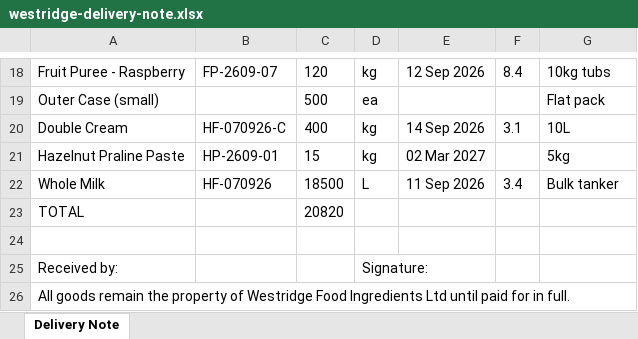
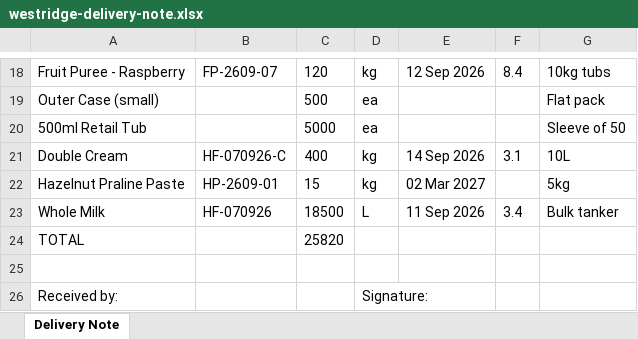
Before and after one commit to Benmh011/reaction-landing, an Excel workbook: public/samples/westridge-delivery-note.xlsx, sheet Delivery Note, drawn as a sheet; only a part is shown, gaps mark what is left out; the shorter side is filled out with more unchanged rows; values as stored, in another font and other column widths than the file's, no borders; addresses are those after the commit; the diff names each change by its address in the sheet, - before the commit and + after, or states it on an @@ line.

```diff
--- a/public/samples/westridge-delivery-note.xlsx (sheet Delivery Note)
+++ b/public/samples/westridge-delivery-note.xlsx (sheet Delivery Note)
+row 20: 500ml Retail Tub |  | 5000 | ea |  |  | Sleeve of 50
-C24: 20820
+C24: 25820
```
Also changed, not shown: 4 other files.
